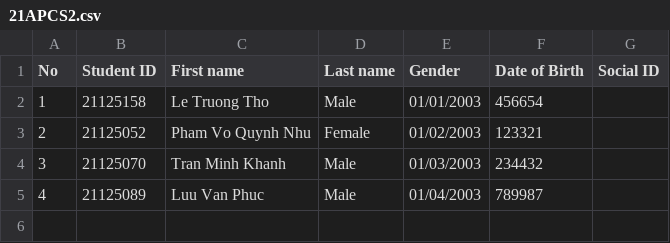
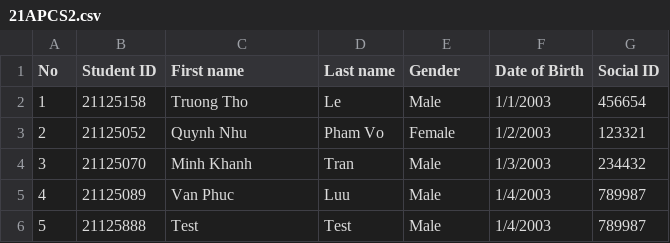
Before and after one commit to pvqn/CS162-CourseManagementSystem, a CSV file: MoodleFake/MoodleFake/csvFile/classes/21APCS2.csv, drawn as a sheet.

Commit message:
Done add student (Task 3, 4, 5)
- Hoàn thành function addStudent()
- Sửa type gender của student từ bool thành string

```diff
--- a/MoodleFake/MoodleFake/csvFile/classes/21APCS2.csv
+++ b/MoodleFake/MoodleFake/csvFile/classes/21APCS2.csv
@@ -1,5 +1,6 @@
 No,Student ID,First name,Last name,Gender,Date of Birth,Social ID
-1,21125158,Le Truong Tho,Male,01/01/2003,456654
-2,21125052,Pham Vo Quynh Nhu,Female,01/02/2003,123321
-3,21125070,Tran Minh Khanh,Male,01/03/2003,234432
-4,21125089,Luu Van Phuc,Male,01/04/2003,789987
+1,21125158,Truong Tho,Le,Male,1/1/2003,456654
+2,21125052,Quynh Nhu,Pham Vo,Female,1/2/2003,123321
+3,21125070,Minh Khanh,Tran,Male,1/3/2003,234432
+4,21125089,Van Phuc,Luu,Male,1/4/2003,789987
+5,21125888,Test,Test,Male,1/4/2003,789987
```
Also changed, not shown: 20 other files.
